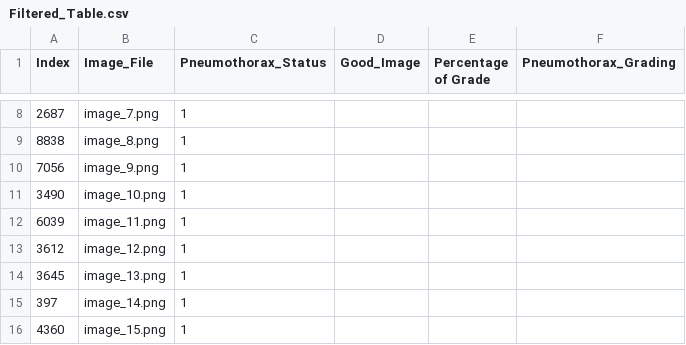
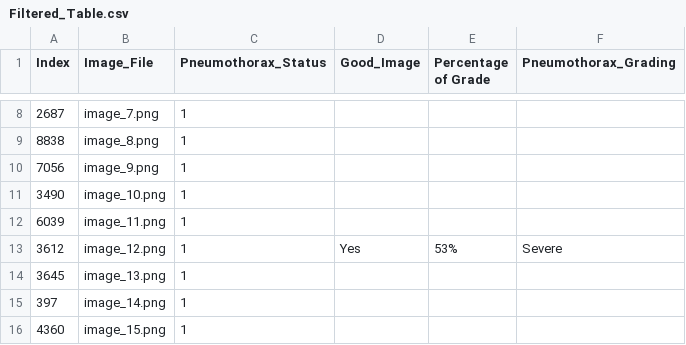
Before and after one commit to Abdullahshade/Misapplication, a CSV file: Filtered_Table.csv, drawn as a sheet; only a part is shown, gaps mark what is left out.

Commit message:
Update metadata with pneumothorax grading and image quality

```diff
--- a/Filtered_Table.csv
+++ b/Filtered_Table.csv
@@ -12,3 +12,3 @@ Index,Image_File,Pneumothorax_Status,Good_Image,Percentage of Grade,Pneumothorax
 6039,image_11.png,1,,,
-3612,image_12.png,1,,,
+3612,image_12.png,1,Yes,53%,Severe
 3645,image_13.png,1,,,
```
